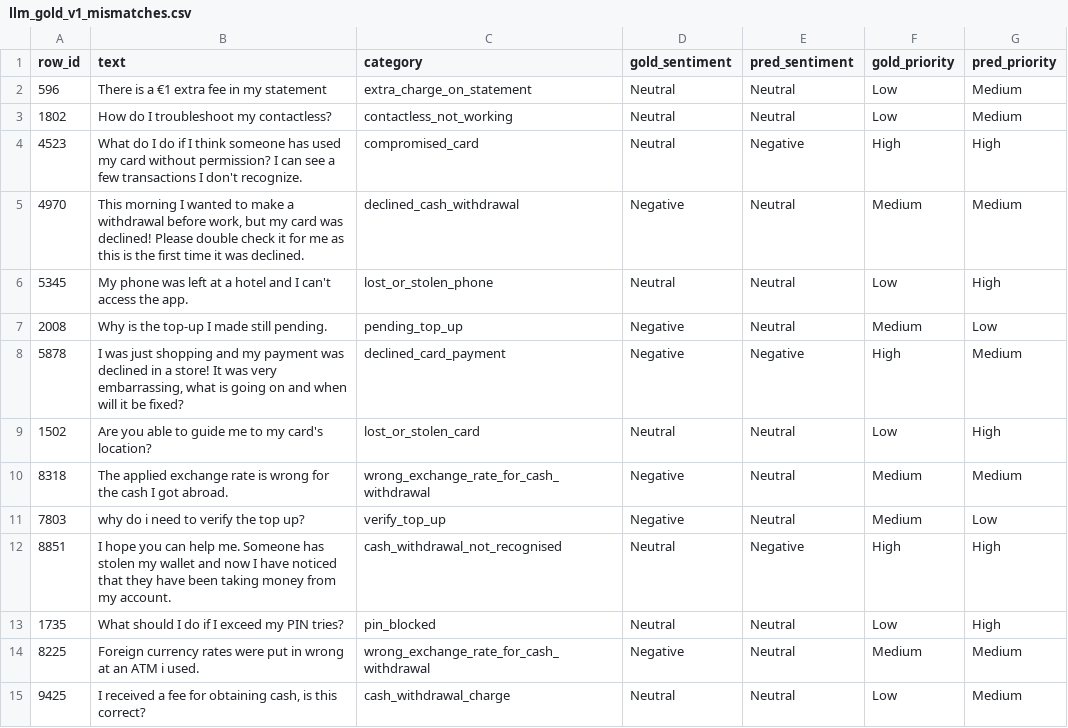
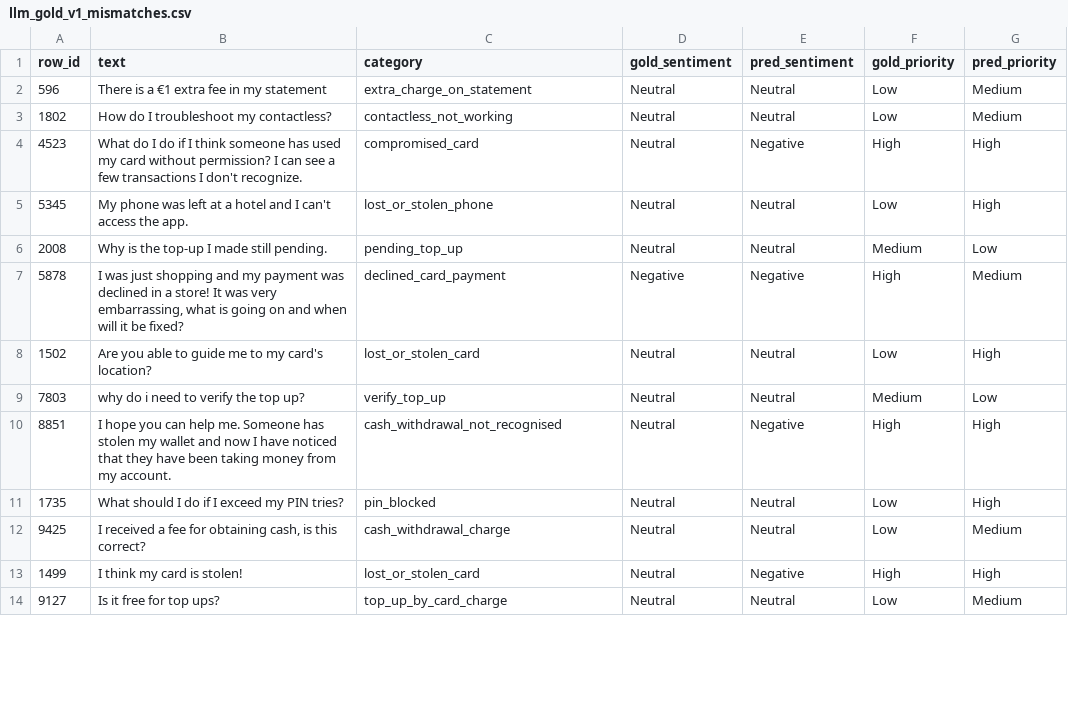
Before and after one commit to Nivin-Sithija/Swift, a CSV file: datasets/llm-zeroshot/english/llm_gold_v1_mismatches.csv, drawn as a sheet; only a part is shown; the shorter side is filled out with more unchanged rows; the diff covers the shown part only.

Commit message:
Check f1score accuracy and evaluate negative sentiment differs

```diff
--- a/datasets/llm-zeroshot/english/llm_gold_v1_mismatches.csv
+++ b/datasets/llm-zeroshot/english/llm_gold_v1_mismatches.csv
@@ -4,12 +4,9 @@ row_id,text,category,gold_sentiment,pred_sentiment,gold_priority,pred_priority
 4523,What do I do if I think someone has used my card without permission? I can see a few transactions I don't recognize.,compromised_card,Neutral,Negative,High,High
-4970,"This morning I wanted to make a withdrawal before work, but my card was declined! Please double check it for me as this is the first time it was declined.",declined_cash_withdrawal,Negative,Neutral,Medium,Medium
 5345,My phone was left at a hotel and I can't access the app.,lost_or_stolen_phone,Neutral,Neutral,Low,High
-2008,Why is the top-up I made still pending.,pending_top_up,Negative,Neutral,Medium,Low
+2008,Why is the top-up I made still pending.,pending_top_up,Neutral,Neutral,Medium,Low
 5878,"I was just shopping and my payment was declined in a store!  It was very embarrassing, what is going on and when will it be fixed?",declined_card_payment,Negative,Negative,High,Medium
 1502,Are you able to guide me to my card's location?,lost_or_stolen_card,Neutral,Neutral,Low,High
-8318,The applied exchange rate is wrong for the cash I got abroad.,wrong_exchange_rate_for_cash_withdrawal,Negative,Neutral,Medium,Medium
-7803,why do i need to verify the top up?,verify_top_up,Negative,Neutral,Medium,Low
+7803,why do i need to verify the top up?,verify_top_up,Neutral,Neutral,Medium,Low
 8851,I hope you can help me. Someone has stolen my wallet and now I have noticed that they have been taking money from my account.,cash_withdrawal_not_recognised,Neutral,Negative,High,High
 1735,What should I do if I exceed my PIN tries?,pin_blocked,Neutral,Neutral,Low,High
-8225,Foreign currency rates were put in wrong at an ATM i used.,wrong_exchange_rate_for_cash_withdrawal,Negative,Neutral,Medium,Medium
 9425,"I received a fee for obtaining cash, is this correct?",cash_withdrawal_charge,Neutral,Neutral,Low,Medium
```
Also changed, not shown: 14 removed rows and 14 edited cells elsewhere in this file, datasets/llm-zeroshot/english/llm_gold_predictions_v1.csv, datasets/llm-zeroshot/english/llm_gold_predictions_v4.csv, 7 other files.
